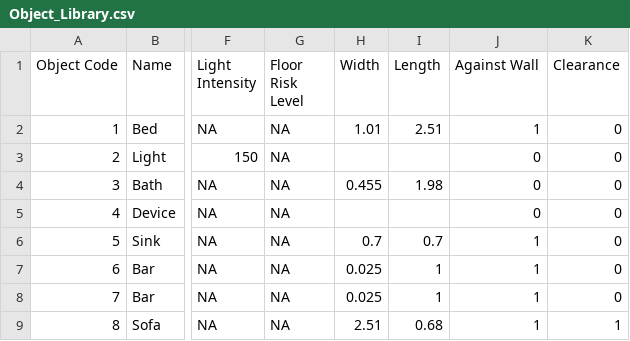
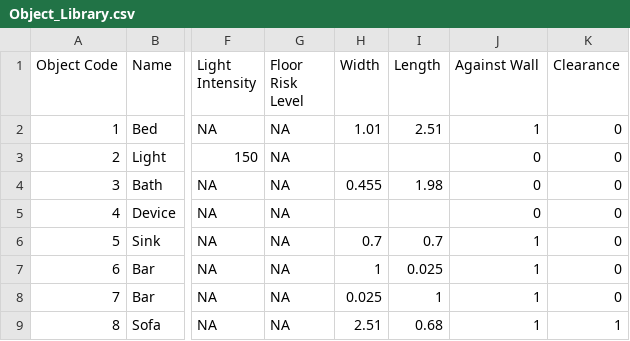
Before and after one commit to sarvenaz-ch/Simulated-Annealing-Optimization, a CSV file: Object_Library.csv, drawn as a sheet; only a part is shown, gaps mark what is left out; the diff names each change by its address in the sheet, - before the commit and + after, or states it on an @@ line.

```diff
--- a/Object_Library.csv
+++ b/Object_Library.csv
-H7 (Width): 0.025
+H7 (Width): 1
-I7 (Length): 1
+I7 (Length): 0.025
```
Also changed, not shown: 12 other files.
